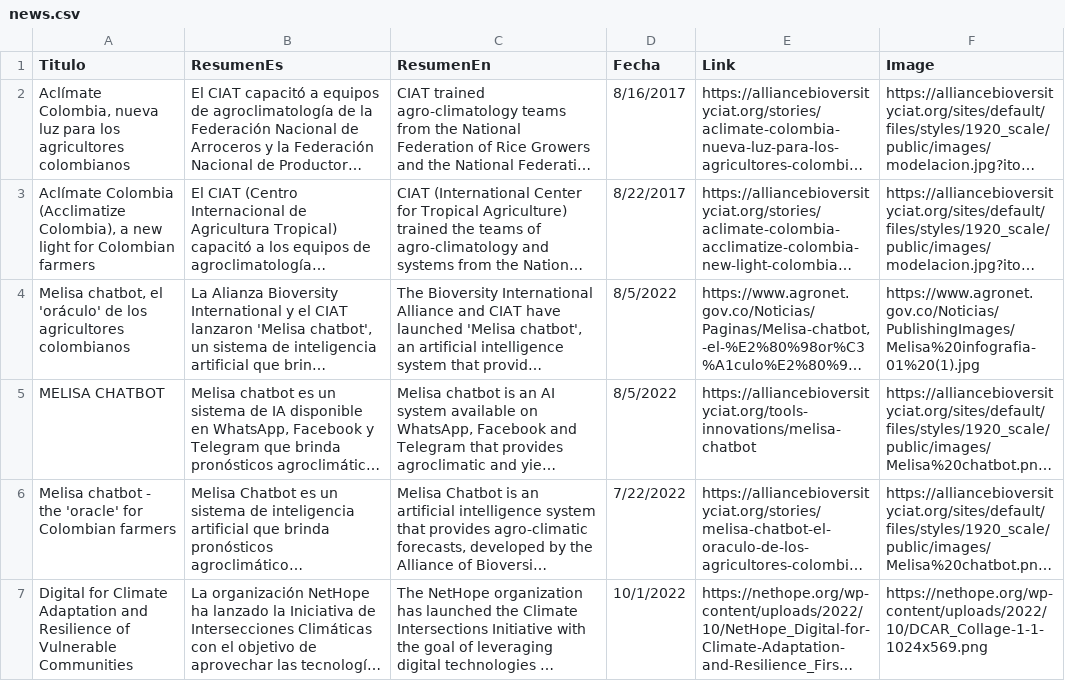
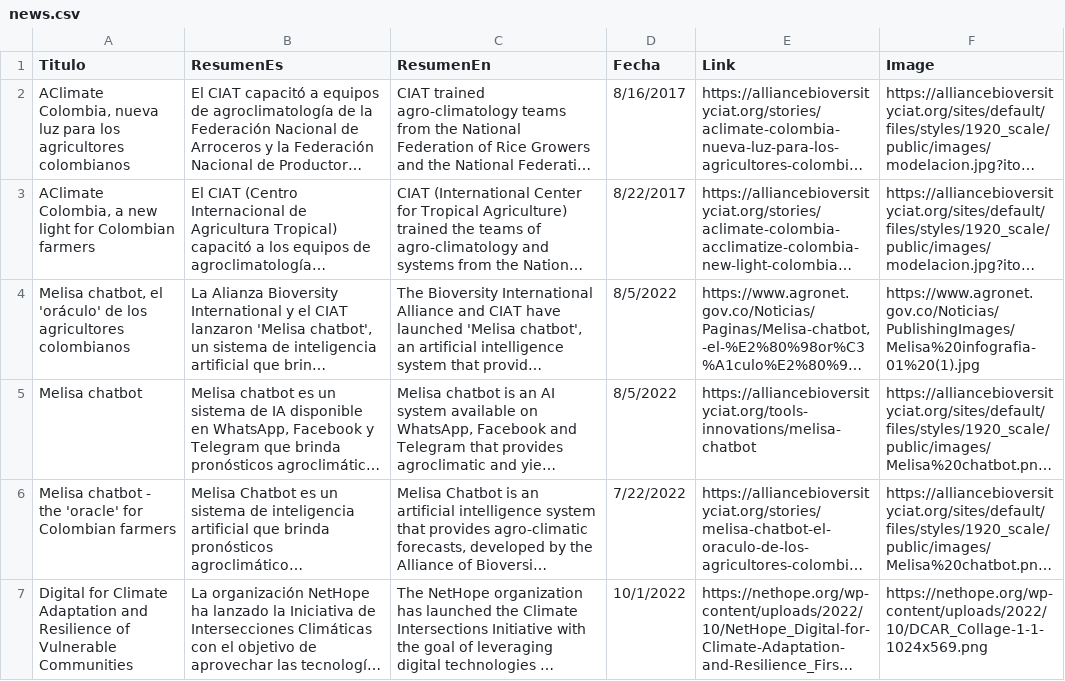
Before and after one commit to CIAT-DAPA/aclimate_site, a CSV file: data/news.csv, drawn as a sheet; long unchanged cells end in …; the diff names each change by its address in the sheet, - before the commit and + after, or states it on an @@ line.

```diff
--- a/data/news.csv
+++ b/data/news.csv
-A2 (Titulo): Aclímate Colombia, nueva…
+A2 (Titulo): AClimate Colombia, nueva…
-A3 (Titulo): Aclímate Colombia (Acclimatize Colombia), a new…
+A3 (Titulo): AClimate Colombia, a new…
-A5 (Titulo): MELISA CHATBOT
+A5 (Titulo): Melisa chatbot
```
Also changed, not shown: 2 other files.
